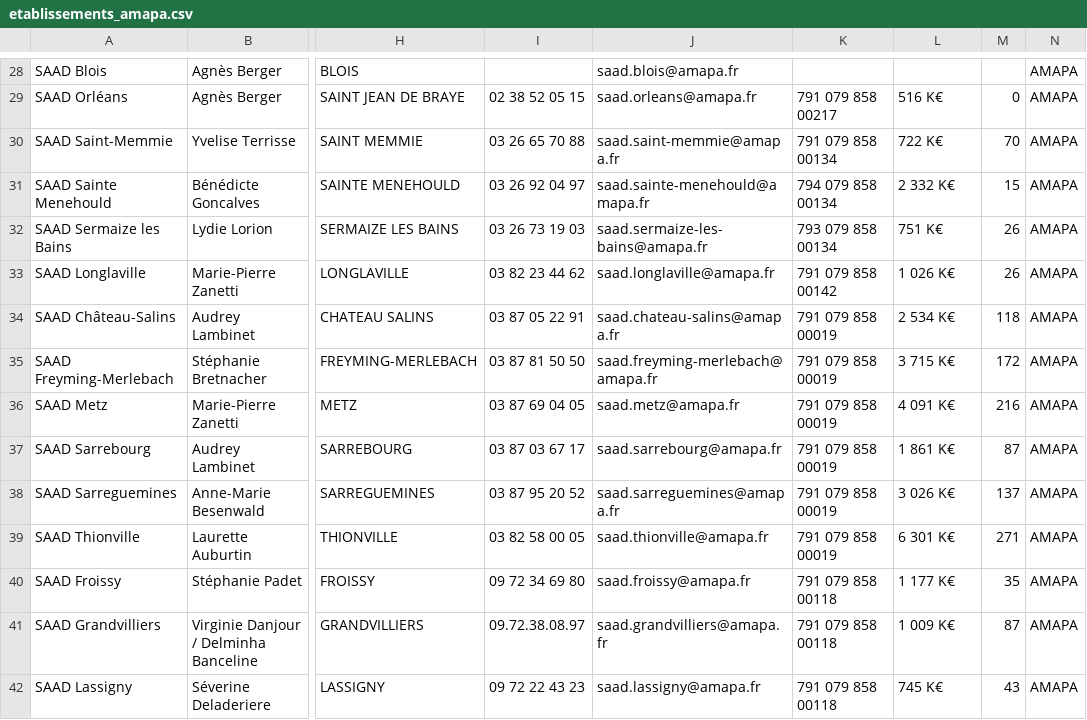
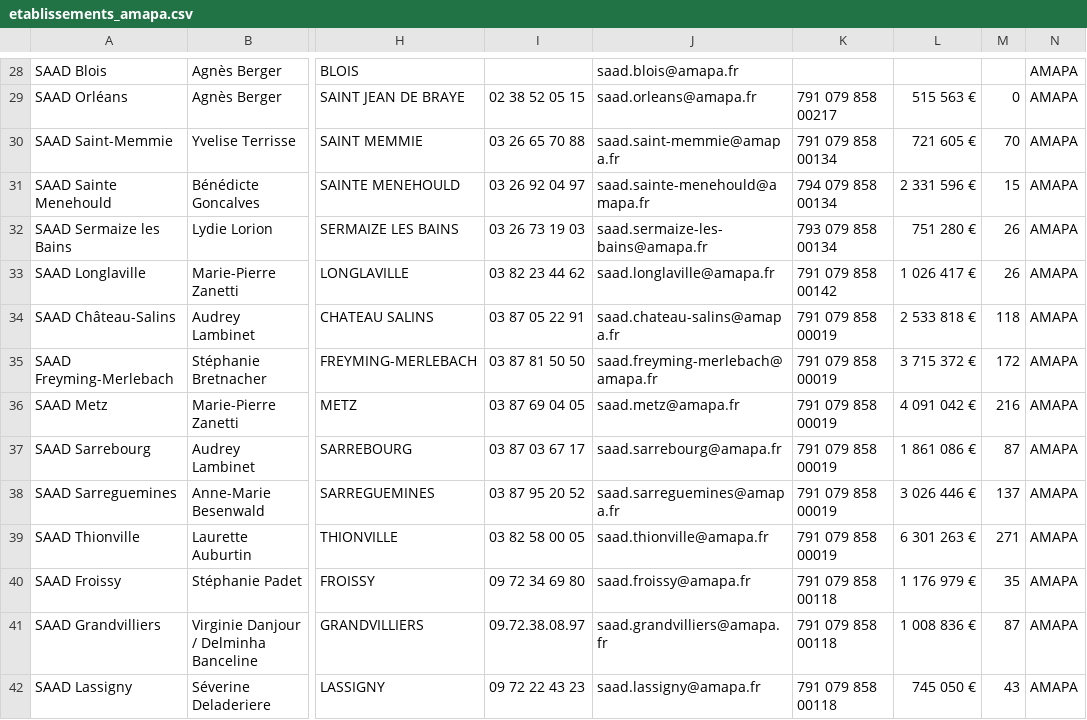
Before and after one commit to julienmorasin/doctocare, a CSV file: BDD/etablissements_amapa.csv, drawn as a sheet; only a part is shown, gaps mark what is left out; the diff covers the shown part only; the diff names each change by its address in the sheet, - before the commit and + after, or states it on an @@ line.

```diff
--- a/BDD/etablissements_amapa.csv
+++ b/BDD/etablissements_amapa.csv
-L29: 516 K€
+L29: 515 563 €
-L30: 722 K€
+L30: 721 605 €
-L31: 2 332 K€
+L31: 2 331 596 €
-L32: 751 K€
+L32: 751 280 €
-L33: 1 026 K€
+L33: 1 026 417 €
-L34: 2 534 K€
+L34: 2 533 818 €
-L35: 3 715 K€
+L35: 3 715 372 €
-L36: 4 091 K€
+L36: 4 091 042 €
-L37: 1 861 K€
+L37: 1 861 086 €
-L38: 3 026 K€
+L38: 3 026 446 €
-L39: 6 301 K€
+L39: 6 301 263 €
-L40: 1 177 K€
+L40: 1 176 979 €
-L41: 1 009 K€
+L41: 1 008 836 €
-L42: 745 K€
+L42: 745 050 €
```
Also changed, not shown: 52 edited cells elsewhere in this file.
